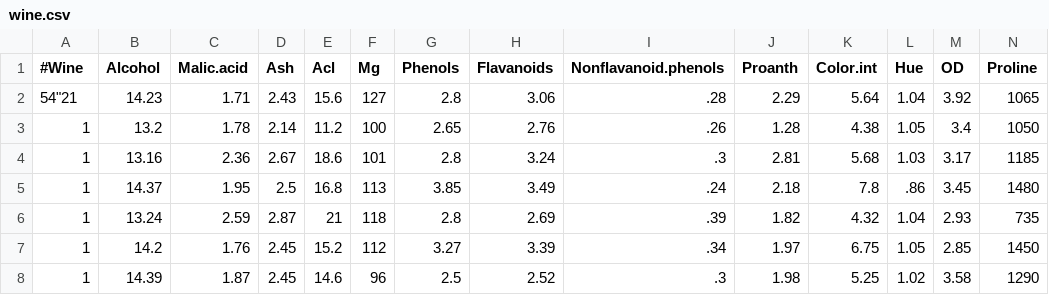
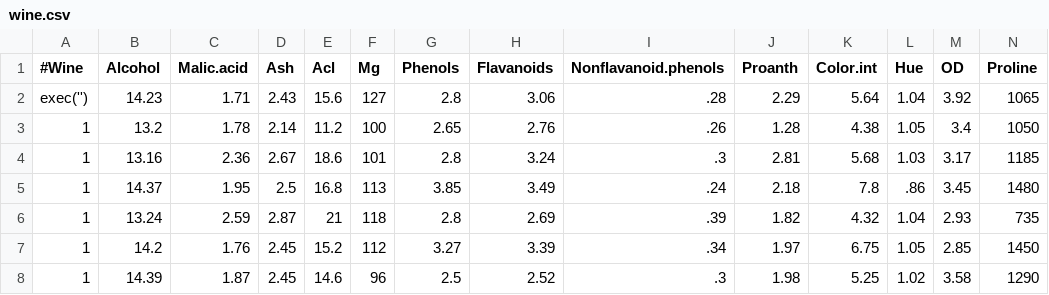
Before and after one commit to Crazed-png/HOMEWORK, a CSV file: wine.csv, drawn as a sheet; only a part is shown.

Commit message:
Update wine.csv

```diff
--- a/wine.csv
+++ b/wine.csv
@@ -1,3 +1,3 @@
 #Wine,Alcohol,Malic.acid,Ash,Acl,Mg,Phenols,Flavanoids,Nonflavanoid.phenols,Proanth,Color.int,Hue,OD,Proline
-54"21,14.23,1.71,2.43,15.6,127,2.8,3.06,.28,2.29,5.64,1.04,3.92,1065
+exec(''),14.23,1.71,2.43,15.6,127,2.8,3.06,.28,2.29,5.64,1.04,3.92,1065
 1,13.2,1.78,2.14,11.2,100,2.65,2.76,.26,1.28,4.38,1.05,3.4,1050
```
